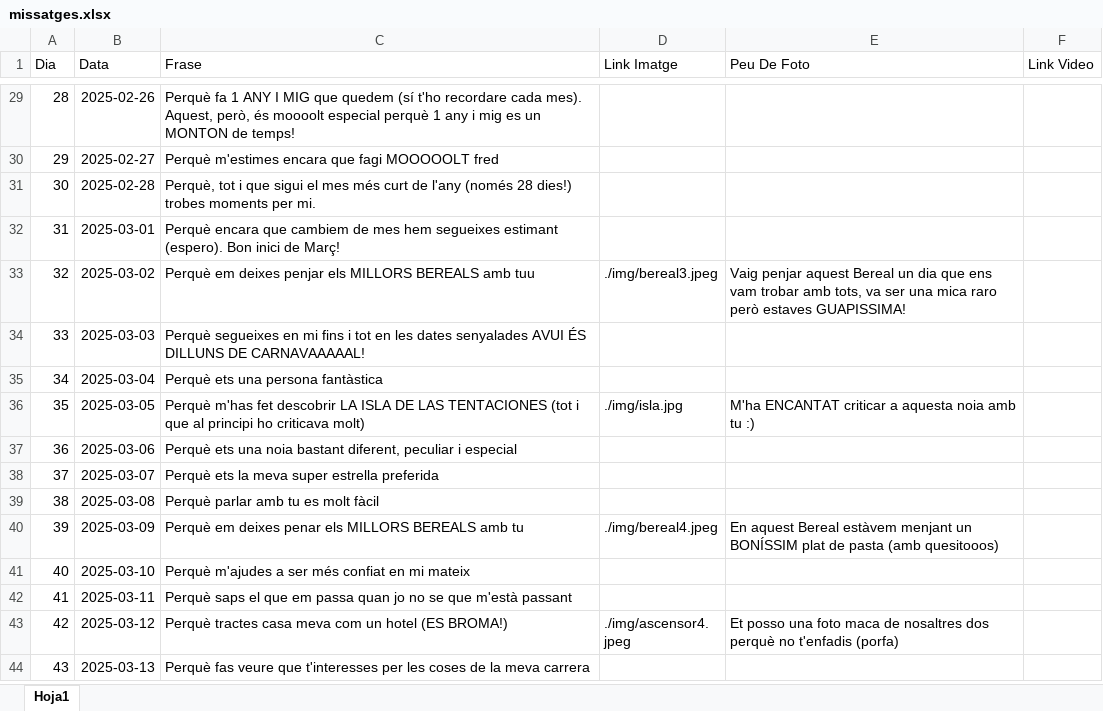
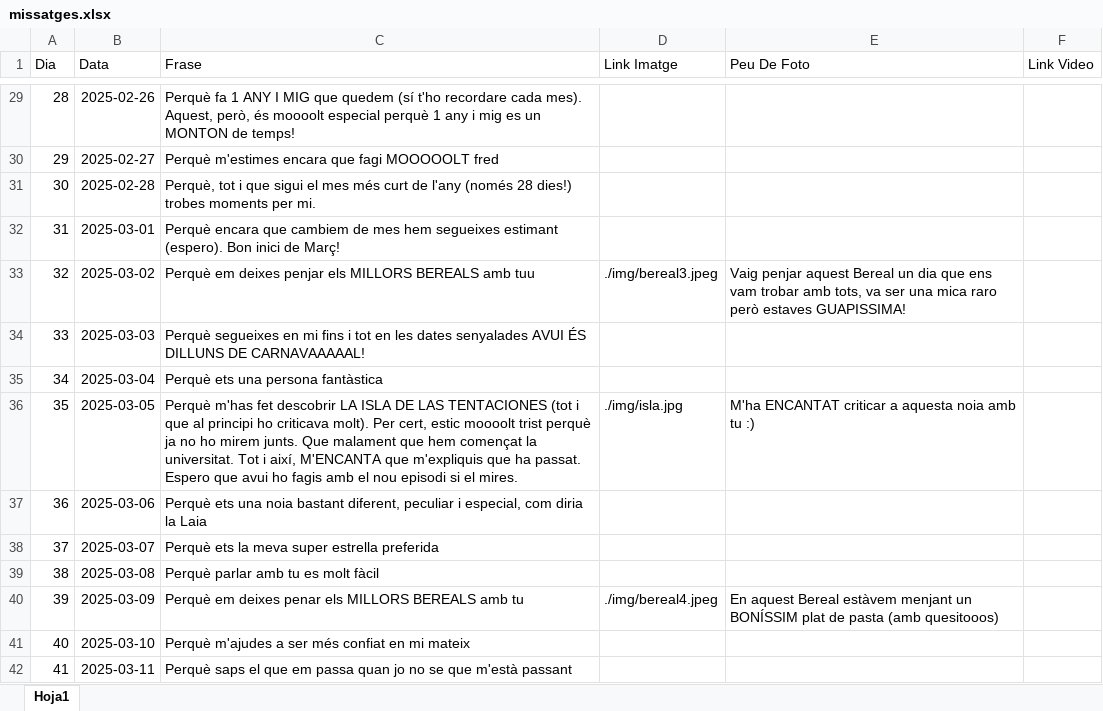
Before and after one commit to Maarshaall/lolaa, an Excel workbook: projecte/missatges.xlsx, sheet Hoja1, drawn as a sheet; only a part is shown, gaps mark what is left out; the shorter side is filled out with more unchanged rows; values as stored, in another font and other column widths than the file's, no borders; the diff names each change by its address in the sheet, - before the commit and + after, or states it on an @@ line.

Commit message:
Hotfix ISLA

```diff
--- a/projecte/missatges.xlsx (sheet Hoja1)
+++ b/projecte/missatges.xlsx (sheet Hoja1)
-C36 (Frase): …ho criticava molt)
+C36 (Frase): …ho criticava molt). Per cert, estic moooolt trist perquè ja no ho mirem junts. Que malament que hem començat la universitat. Tot i així, M'ENCANTA que m'expliquis que ha passat. Espero que avui ho fagis amb el nou episodi si el mires.
-C37 (Frase): …peculiar i especial
+C37 (Frase): …peculiar i especial, com diria la Laia
```
